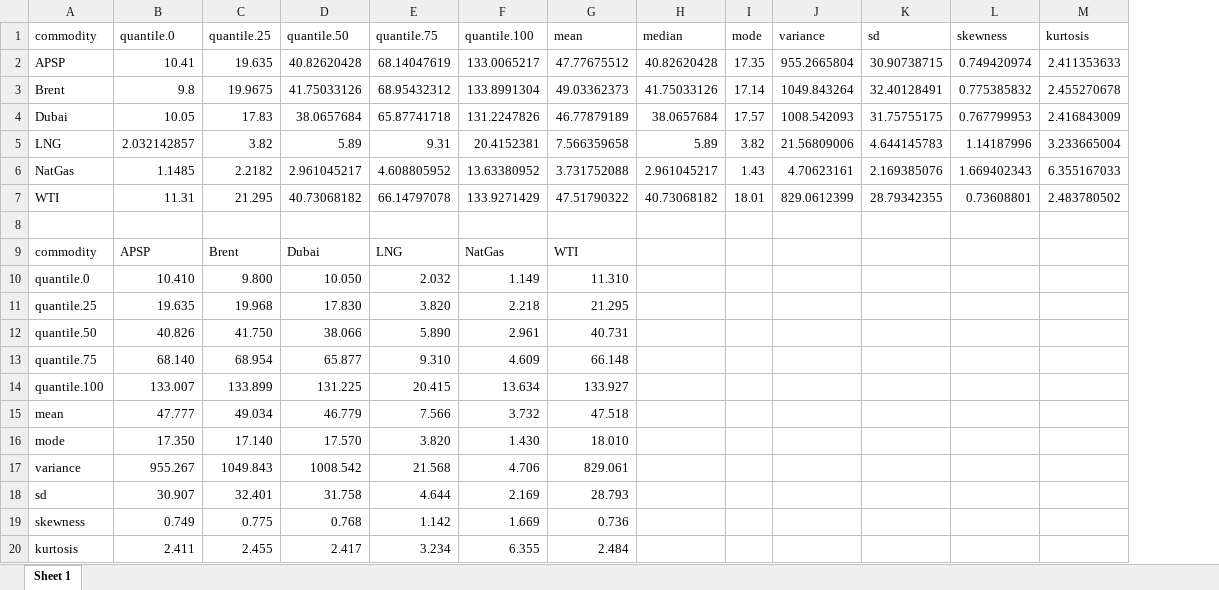
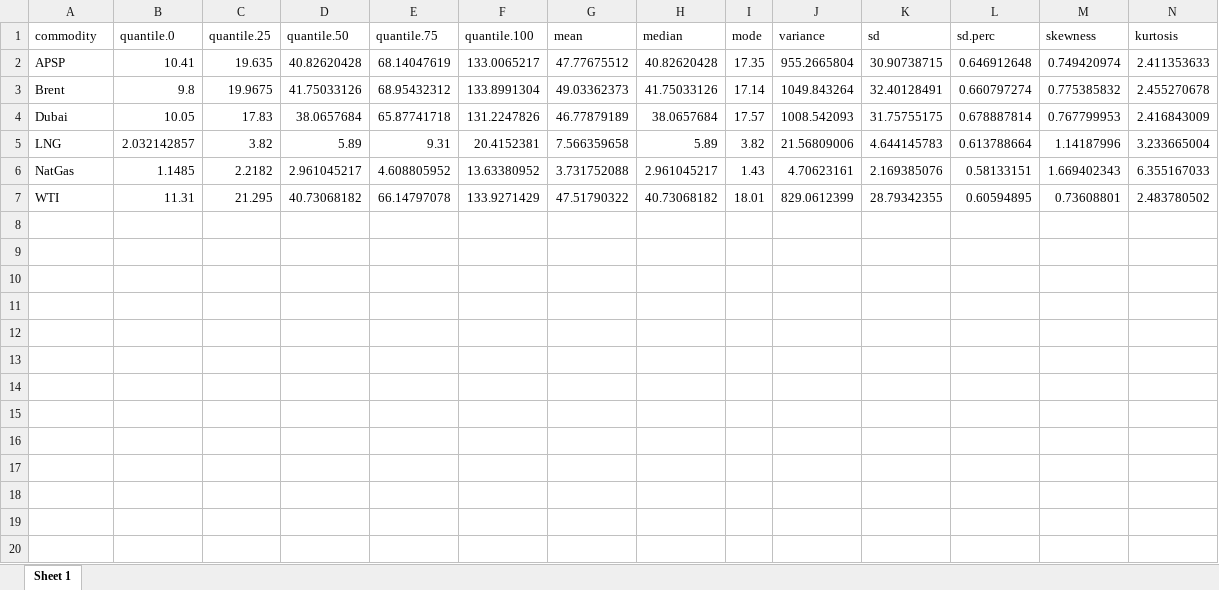
Before and after one commit to RubenErnst/commodity-price-prediction, an Excel workbook: results/descriptive stats/Descriptives_short.xlsx, sheet Sheet 1, drawn as a sheet; values as stored, in another font and other column widths than the file's, no borders; removed rows and columns are numbered as before the commit, all else as after; the diff names each change by its address in the sheet, - before the commit and + after, or states it on an @@ line.

```diff
--- a/results/descriptive stats/Descriptives_short.xlsx (sheet Sheet 1)
+++ b/results/descriptive stats/Descriptives_short.xlsx (sheet Sheet 1)
+column L (sd.perc), rows 2-7: 0.646912648 | 0.660797274 | 0.678887814 | 0.613788664 | 0.58133151 | 0.60594895
-row 8: (empty)
-row 9: commodity | APSP | Brent | Dubai | LNG | NatGas | WTI
-row 10: quantile.0 | 10.410 | 9.800 | 10.050 | 2.032 | 1.149 | 11.310
-row 11: quantile.25 | 19.635 | 19.968 | 17.830 | 3.820 | 2.218 | 21.295
-row 12: quantile.50 | 40.826 | 41.750 | 38.066 | 5.890 | 2.961 | 40.731
-row 13: quantile.75 | 68.140 | 68.954 | 65.877 | 9.310 | 4.609 | 66.148
-row 14: quantile.100 | 133.007 | 133.899 | 131.225 | 20.415 | 13.634 | 133.927
-row 15: mean | 47.777 | 49.034 | 46.779 | 7.566 | 3.732 | 47.518
-row 16: mode | 17.350 | 17.140 | 17.570 | 3.820 | 1.430 | 18.010
-row 17: variance | 955.267 | 1049.843 | 1008.542 | 21.568 | 4.706 | 829.061
-row 18: sd | 30.907 | 32.401 | 31.758 | 4.644 | 2.169 | 28.793
-row 19: skewness | 0.749 | 0.775 | 0.768 | 1.142 | 1.669 | 0.736
-row 20: kurtosis | 2.411 | 2.455 | 2.417 | 3.234 | 6.355 | 2.484
```
Also changed, not shown: results/descriptive stats/Descriptives.xlsx, 5 other files.
